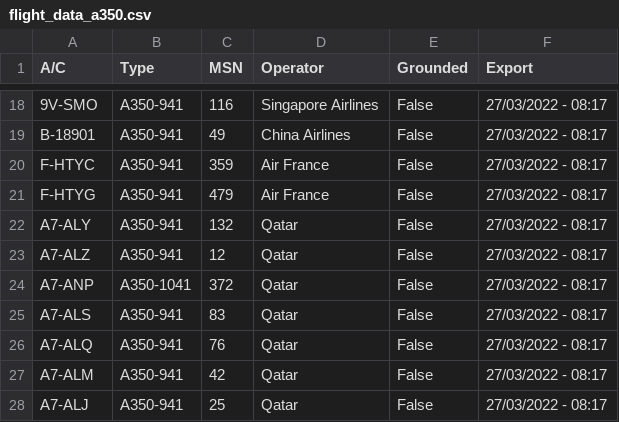
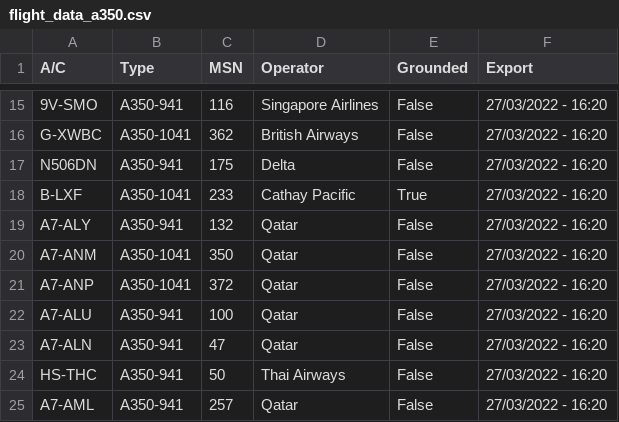
Before and after one commit to clintjb/clintjb.github.v2, a CSV file: _data/flight_data_a350.csv, drawn as a sheet; only a part is shown, gaps mark what is left out; removed rows and columns are numbered as before the commit, all else as after; the diff covers the shown part only; the diff names each change by its address in the sheet, - before the commit and + after, or states it on an @@ line.

```diff
--- a/_data/flight_data_a350.csv
+++ b/_data/flight_data_a350.csv
-F15 (Export): 27/03/2022 - 08:17
+F15 (Export): 27/03/2022 - 16:20
-row 19: B-18901 | A350-941 | 49 | China Airlines | False | 27/03/2022 - 08:17
-row 20: F-HTYC | A350-941 | 359 | Air France | False | 27/03/2022 - 08:17
-row 21: F-HTYG | A350-941 | 479 | Air France | False | 27/03/2022 - 08:17
+row 16: G-XWBC | A350-1041 | 362 | British Airways | False | 27/03/2022 - 16:20
+row 17: N506DN | A350-941 | 175 | Delta | False | 27/03/2022 - 16:20
+row 18: B-LXF | A350-1041 | 233 | Cathay Pacific | True | 27/03/2022 - 16:20
-F19:F23 (Export): 27/03/2022 - 08:17
+F19:F23 (Export): 27/03/2022 - 16:20
-A20 (A/C): A7-ALZ
+A20 (A/C): A7-ANM
-B20 (Type): A350-941
+B20 (Type): A350-1041
-C20 (MSN): 12
+C20 (MSN): 350
-A22 (A/C): A7-ALS
+A22 (A/C): A7-ALU
-C22 (MSN): 83
+C22 (MSN): 100
-A23 (A/C): A7-ALQ
+A23 (A/C): A7-ALN
-C23 (MSN): 76
+C23 (MSN): 47
+row 24: HS-THC | A350-941 | 50 | Thai Airways | False | 27/03/2022 - 16:20
-A25 (A/C): A7-ALM
+A25 (A/C): A7-AML
-C25 (MSN): 42
+C25 (MSN): 257
-F25 (Export): 27/03/2022 - 08:17
+F25 (Export): 27/03/2022 - 16:20
-row 28: A7-ALJ | A350-941 | 25 | Qatar | False | 27/03/2022 - 08:17
```
Also changed, not shown: 6 added rows, 9 removed rows and 19 edited cells elsewhere in this file, 1 other file.
